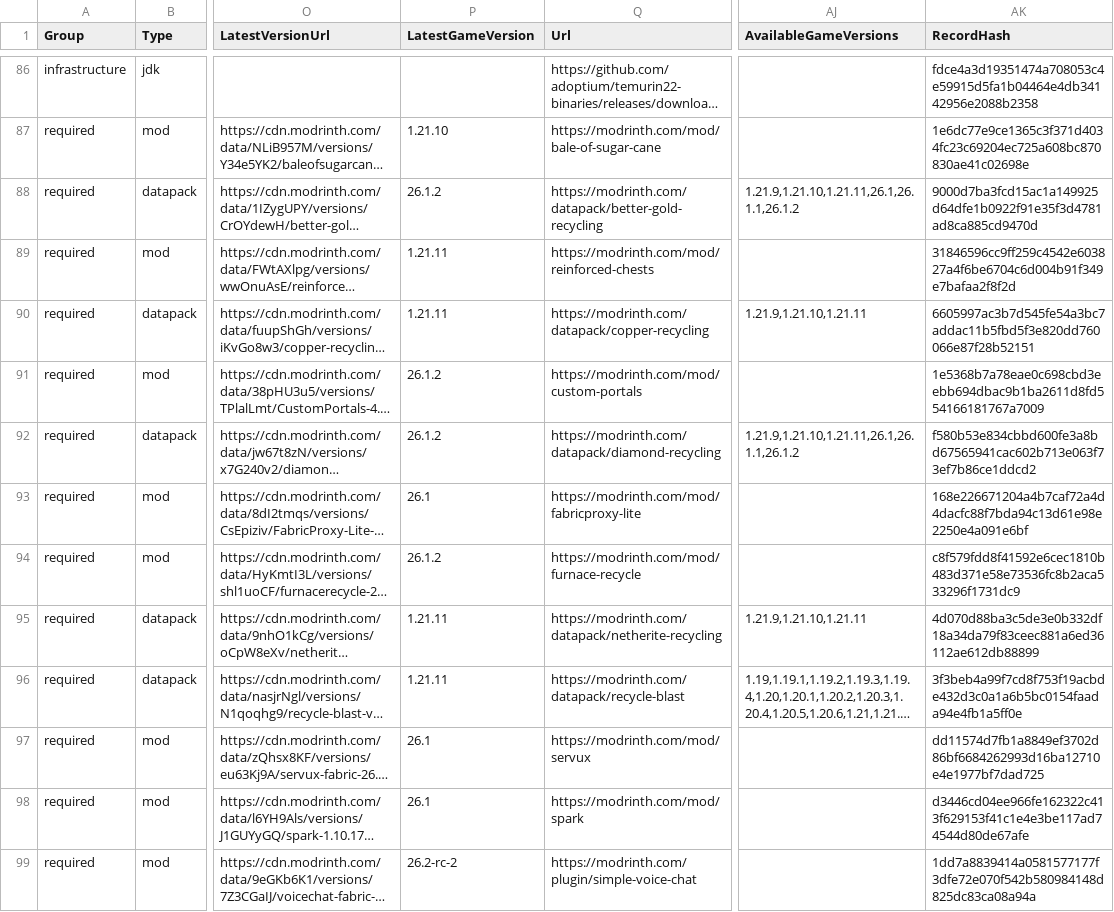
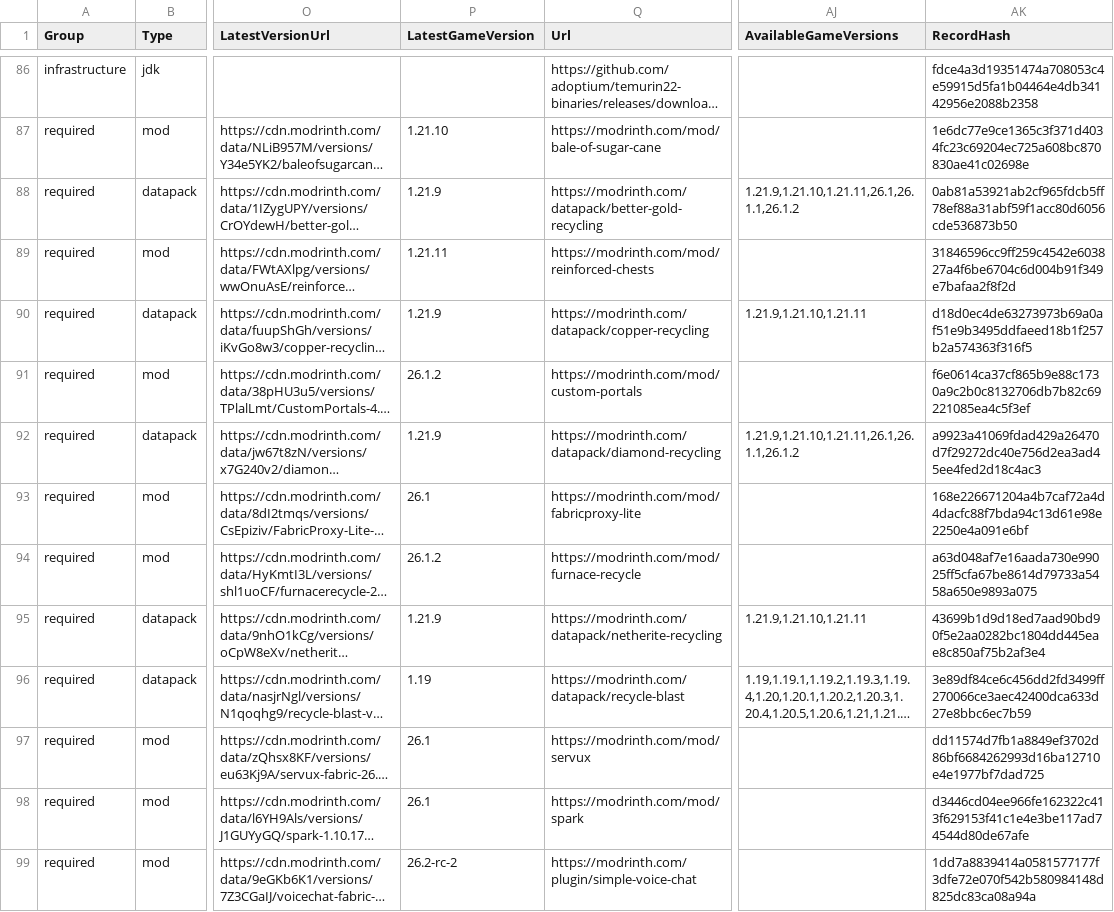
Before and after one commit to survivorsunited/minecraft-mods-manager, a CSV file: modlist.csv, drawn as a sheet; only a part is shown, gaps mark what is left out; long unchanged cells end in …; the diff covers the shown part only; the diff names each change by its address in the sheet, - before the commit and + after, or states it on an @@ line.

```diff
--- a/modlist.csv
+++ b/modlist.csv
-P88 (LatestGameVersion): 26.1.2
+P88 (LatestGameVersion): 1.21.9
-AK88 (RecordHash): 9000d7ba3fcd15ac1a149925d64dfe1b0922f91e35f3d4781ad8ca885cd9470d
+AK88 (RecordHash): 0ab81a53921ab2cf965fdcb5ff78ef88a31abf59f1acc80d6056cde536873b50
-P90 (LatestGameVersion): 1.21.11
+P90 (LatestGameVersion): 1.21.9
-AK90 (RecordHash): 6605997ac3b7d545fe54a3bc7addac11b5fbd5f3e820dd760066e87f28b52151
+AK90 (RecordHash): d18d0ec4de63273973b69a0af51e9b3495ddfaeed18b1f257b2a574363f316f5
-AK91 (RecordHash): 1e5368b7a78eae0c698cbd3eebb694dbac9b1ba2611d8fd554166181767a7009
+AK91 (RecordHash): f6e0614ca37cf865b9e88c1730a9c2b0c8132706db7b82c69221085ea4c5f3ef
-P92 (LatestGameVersion): 26.1.2
+P92 (LatestGameVersion): 1.21.9
-AK92 (RecordHash): f580b53e834cbbd600fe3a8bd67565941cac602b713e063f73ef7b86ce1ddcd2
+AK92 (RecordHash): a9923a41069fdad429a26470d7f29272dc40e756d2ea3ad45ee4fed2d18c4ac3
-AK94 (RecordHash): c8f579fdd8f41592e6cec1810b483d371e58e73536fc8b2aca533296f1731dc9
+AK94 (RecordHash): a63d048af7e16aada730e99025ff5cfa67be8614d79733a5458a650e9893a075
-P95 (LatestGameVersion): 1.21.11
+P95 (LatestGameVersion): 1.21.9
-AK95 (RecordHash): 4d070d88ba3c5de3e0b332df18a34da79f83ceec881a6ed36112ae612db88899
+AK95 (RecordHash): 43699b1d9d18ed7aad90bd90f5e2aa0282bc1804dd445eae8c850af75b2af3e4
-P96 (LatestGameVersion): 1.21.11
+P96 (LatestGameVersion): 1.19
-AK96 (RecordHash): 3f3beb4a99f7cd8f753f19acbde432d3c0a1a6b5bc0154faada94e4fb1a5ff0e
+AK96 (RecordHash): 3e89df84ce6c456dd2fd3499ff270066ce3aec42400dca633d27e8bbc6ec7b59
```
Also changed, not shown: 36 edited cells elsewhere in this file.
